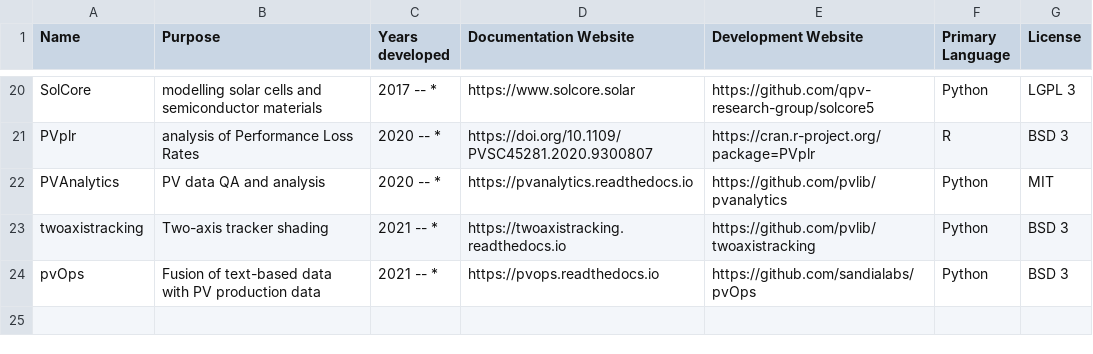
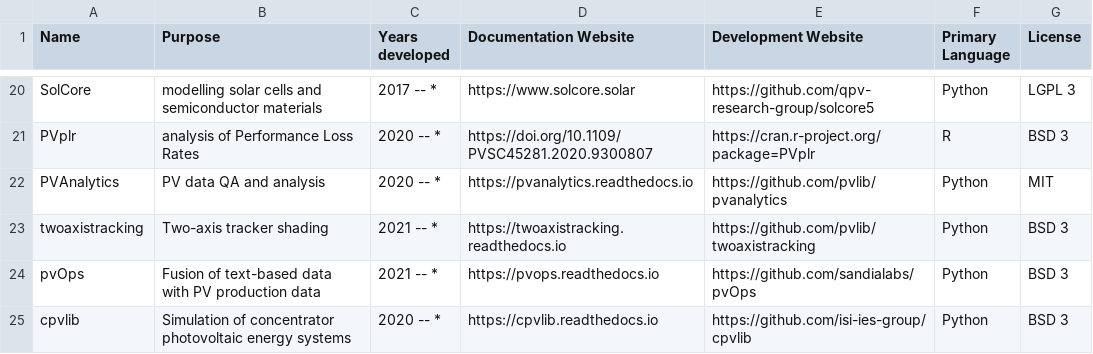
Before and after one commit to openpvtools/openpvtools, a CSV file: openpvtools.csv, drawn as a sheet; only a part is shown, gaps mark what is left out; the diff names each change by its address in the sheet, - before the commit and + after, or states it on an @@ line.

Commit message:
Add cpvlib (#25)
* Add cpvlib

* Add empty line

* Remove additional blank line

```diff
--- a/openpvtools.csv
+++ b/openpvtools.csv
+row 25: cpvlib | Simulation of concentrator photovoltaic energy systems | 2020 -- * | https://cpvlib.readthedocs.io | https://github.com/isi-ies-group/cpvlib | Python | BSD 3
```
